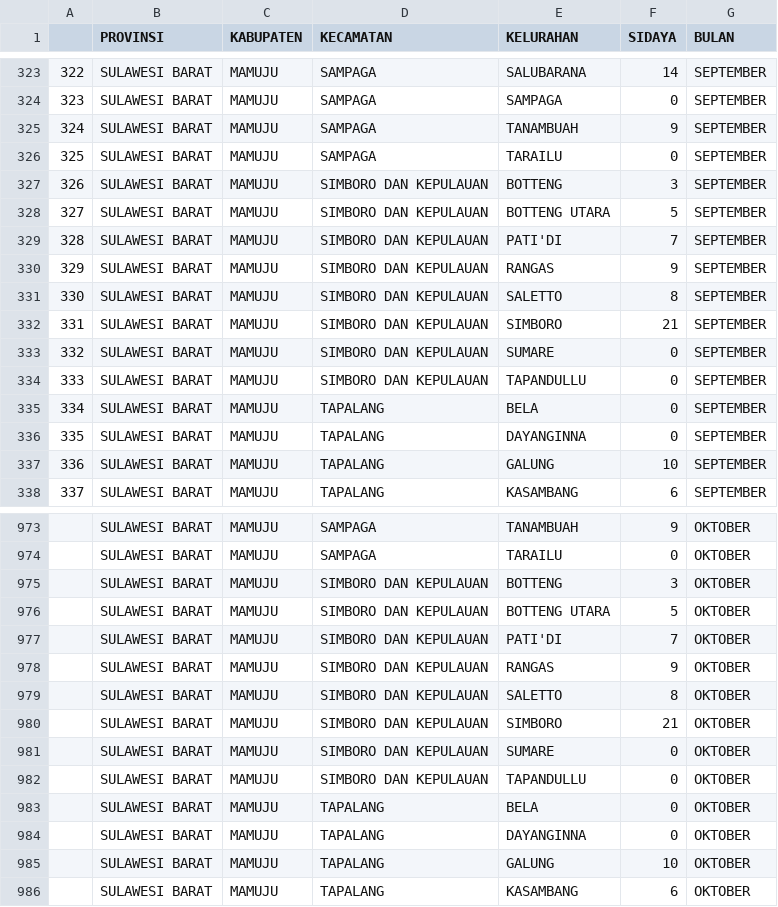
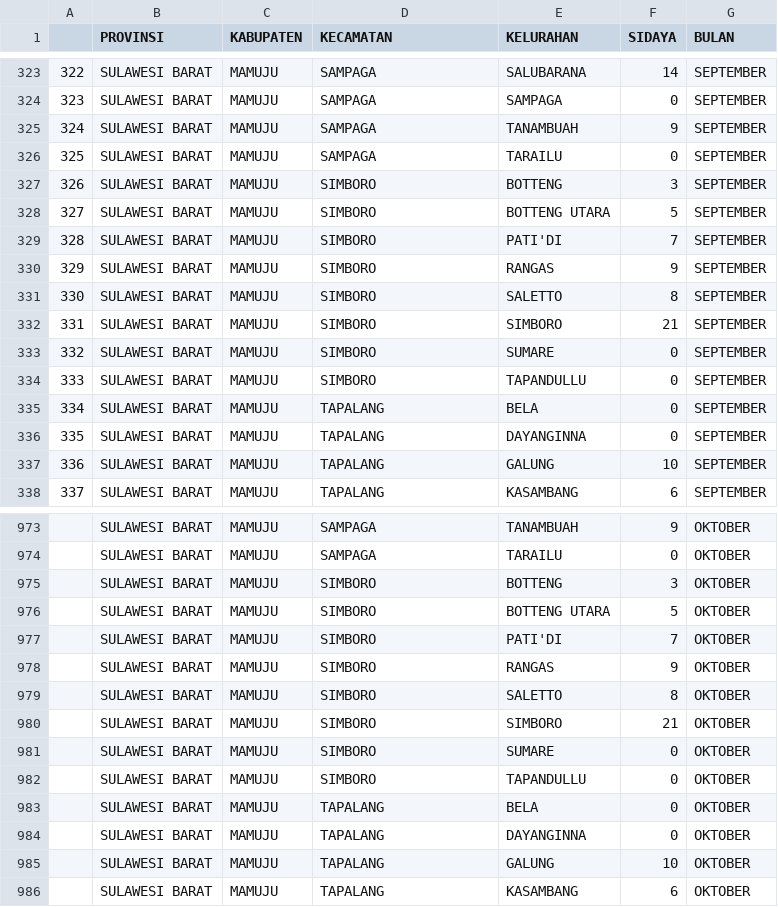
Before and after one commit to pokja0/profil_sipacoai, a CSV file: data/data_sidaya.csv, drawn as a sheet; only a part is shown, gaps mark what is left out.

Commit message:
sidaya

```diff
--- a/data/data_sidaya.csv
+++ b/data/data_sidaya.csv
@@ -326,10 +326,10 @@
 325;SULAWESI BARAT;MAMUJU;SAMPAGA;TARAILU;0;SEPTEMBER
-326;SULAWESI BARAT;MAMUJU;SIMBORO DAN KEPULAUAN;BOTTENG;3;SEPTEMBER
-327;SULAWESI BARAT;MAMUJU;SIMBORO DAN KEPULAUAN;BOTTENG UTARA;5;SEPTEMBER
-328;SULAWESI BARAT;MAMUJU;SIMBORO DAN KEPULAUAN;PATI'DI;7;SEPTEMBER
-329;SULAWESI BARAT;MAMUJU;SIMBORO DAN KEPULAUAN;RANGAS;9;SEPTEMBER
-330;SULAWESI BARAT;MAMUJU;SIMBORO DAN KEPULAUAN;SALETTO;8;SEPTEMBER
-331;SULAWESI BARAT;MAMUJU;SIMBORO DAN KEPULAUAN;SIMBORO;21;SEPTEMBER
-332;SULAWESI BARAT;MAMUJU;SIMBORO DAN KEPULAUAN;SUMARE;0;SEPTEMBER
-333;SULAWESI BARAT;MAMUJU;SIMBORO DAN KEPULAUAN;TAPANDULLU;0;SEPTEMBER
+326;SULAWESI BARAT;MAMUJU;SIMBORO;BOTTENG;3;SEPTEMBER
+327;SULAWESI BARAT;MAMUJU;SIMBORO;BOTTENG UTARA;5;SEPTEMBER
+328;SULAWESI BARAT;MAMUJU;SIMBORO;PATI'DI;7;SEPTEMBER
+329;SULAWESI BARAT;MAMUJU;SIMBORO;RANGAS;9;SEPTEMBER
+330;SULAWESI BARAT;MAMUJU;SIMBORO;SALETTO;8;SEPTEMBER
+331;SULAWESI BARAT;MAMUJU;SIMBORO;SIMBORO;21;SEPTEMBER
+332;SULAWESI BARAT;MAMUJU;SIMBORO;SUMARE;0;SEPTEMBER
+333;SULAWESI BARAT;MAMUJU;SIMBORO;TAPANDULLU;0;SEPTEMBER
 334;SULAWESI BARAT;MAMUJU;TAPALANG;BELA;0;SEPTEMBER
@@ -974,10 +974,10 @@
 ;SULAWESI BARAT;MAMUJU;SAMPAGA;TARAILU;0;OKTOBER
-;SULAWESI BARAT;MAMUJU;SIMBORO DAN KEPULAUAN;BOTTENG;3;OKTOBER
-;SULAWESI BARAT;MAMUJU;SIMBORO DAN KEPULAUAN;BOTTENG UTARA;5;OKTOBER
-;SULAWESI BARAT;MAMUJU;SIMBORO DAN KEPULAUAN;PATI'DI;7;OKTOBER
-;SULAWESI BARAT;MAMUJU;SIMBORO DAN KEPULAUAN;RANGAS;9;OKTOBER
-;SULAWESI BARAT;MAMUJU;SIMBORO DAN KEPULAUAN;SALETTO;8;OKTOBER
-;SULAWESI BARAT;MAMUJU;SIMBORO DAN KEPULAUAN;SIMBORO;21;OKTOBER
-;SULAWESI BARAT;MAMUJU;SIMBORO DAN KEPULAUAN;SUMARE;0;OKTOBER
-;SULAWESI BARAT;MAMUJU;SIMBORO DAN KEPULAUAN;TAPANDULLU;0;OKTOBER
+;SULAWESI BARAT;MAMUJU;SIMBORO;BOTTENG;3;OKTOBER
+;SULAWESI BARAT;MAMUJU;SIMBORO;BOTTENG UTARA;5;OKTOBER
+;SULAWESI BARAT;MAMUJU;SIMBORO;PATI'DI;7;OKTOBER
+;SULAWESI BARAT;MAMUJU;SIMBORO;RANGAS;9;OKTOBER
+;SULAWESI BARAT;MAMUJU;SIMBORO;SALETTO;8;OKTOBER
+;SULAWESI BARAT;MAMUJU;SIMBORO;SIMBORO;21;OKTOBER
+;SULAWESI BARAT;MAMUJU;SIMBORO;SUMARE;0;OKTOBER
+;SULAWESI BARAT;MAMUJU;SIMBORO;TAPANDULLU;0;OKTOBER
 ;SULAWESI BARAT;MAMUJU;TAPALANG;BELA;0;OKTOBER
```
Also changed, not shown: 1 other file.
